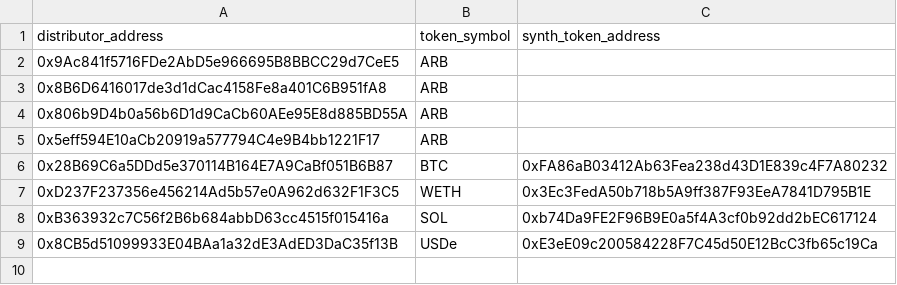
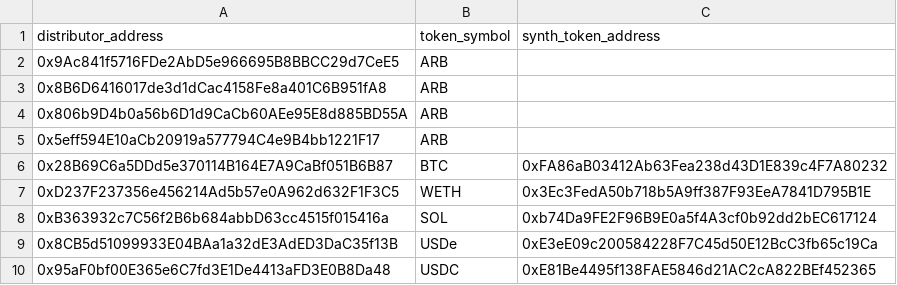
Before and after one commit to Synthetixio/data, a CSV file: transformers/synthetix/seeds/reward_distributors/arbitrum_mainnet_reward_distributors.csv, drawn as a sheet.

```diff
--- a/transformers/synthetix/seeds/reward_distributors/arbitrum_mainnet_reward_distributors.csv
+++ b/transformers/synthetix/seeds/reward_distributors/arbitrum_mainnet_reward_distributors.csv
@@ -9 +9,2 @@ distributor_address,token_symbol,synth_token_address
 0x8CB5d51099933E04BAa1a32dE3AdED3DaC35f13B,USDe,0xE3eE09c200584228F7C45d50E12BcC3fb65c19Ca
+0x95aF0bf00E365e6C7fd3E1De4413aFD3E0B8Da48,USDC,0xE81Be4495f138FAE5846d21AC2cA822BEf452365
```
Also changed, not shown: transformers/synthetix/seeds/synths/arbitrum_mainnet_synths.csv, transformers/synthetix/seeds/synths/base_mainnet_synths.csv.
